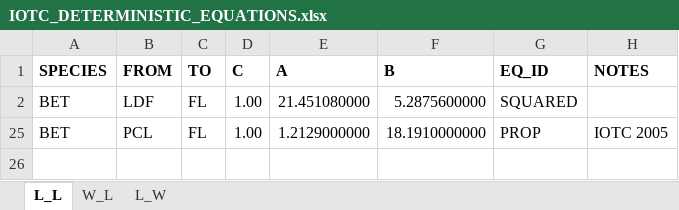
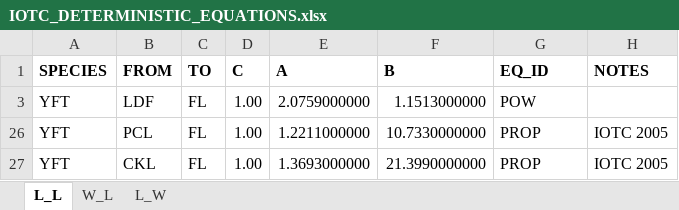
Before and after one commit to iotc-secretariat/iotc-lib-base-common-std, an Excel workbook: data-raw/IOTC_DETERMINISTIC_EQUATIONS.xlsx, sheet L_L, drawn as a sheet; values as stored, in another font and other column widths than the file's, no borders; addresses are those after the commit; the diff names each change by its address in the sheet, - before the commit and + after, or states it on an @@ line.

Commit message:
Addition of 2 length-length questions for YFT and 1 for BET

```diff
--- a/data-raw/IOTC_DETERMINISTIC_EQUATIONS.xlsx (sheet L_L)
+++ b/data-raw/IOTC_DETERMINISTIC_EQUATIONS.xlsx (sheet L_L)
-A3 (SPECIES): BET
+A3 (SPECIES): YFT
-E3 (A): 21.451080000
+E3 (A): 2.0759000000
-F3 (B): 5.2875600000
+F3 (B): 1.1513000000
-G3 (EQ_ID): SQUARED
+G3 (EQ_ID): POW
-A26 (SPECIES): BET
+A26 (SPECIES): YFT
-E26 (A): 1.2129000000
+E26 (A): 1.2211000000
-F26 (B): 18.1910000000
+F26 (B): 10.7330000000
@@ row 27 unhidden: YFT | CKL | FL | 1.00 | 1.3693000000 | 21.3990000000 | PROP | IOTC 2005 @@
```
